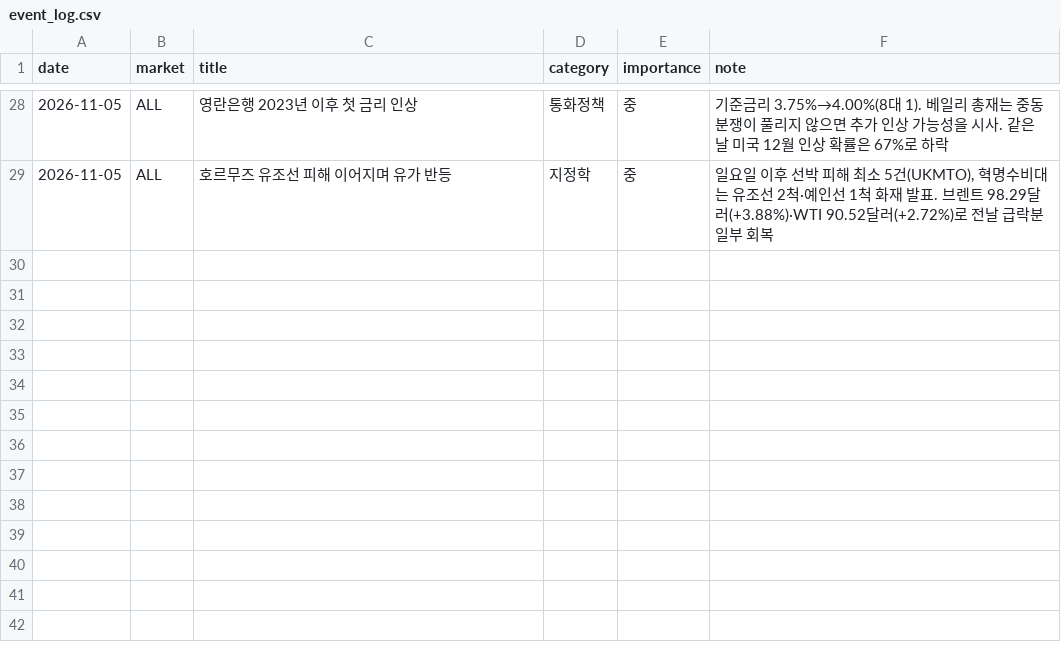
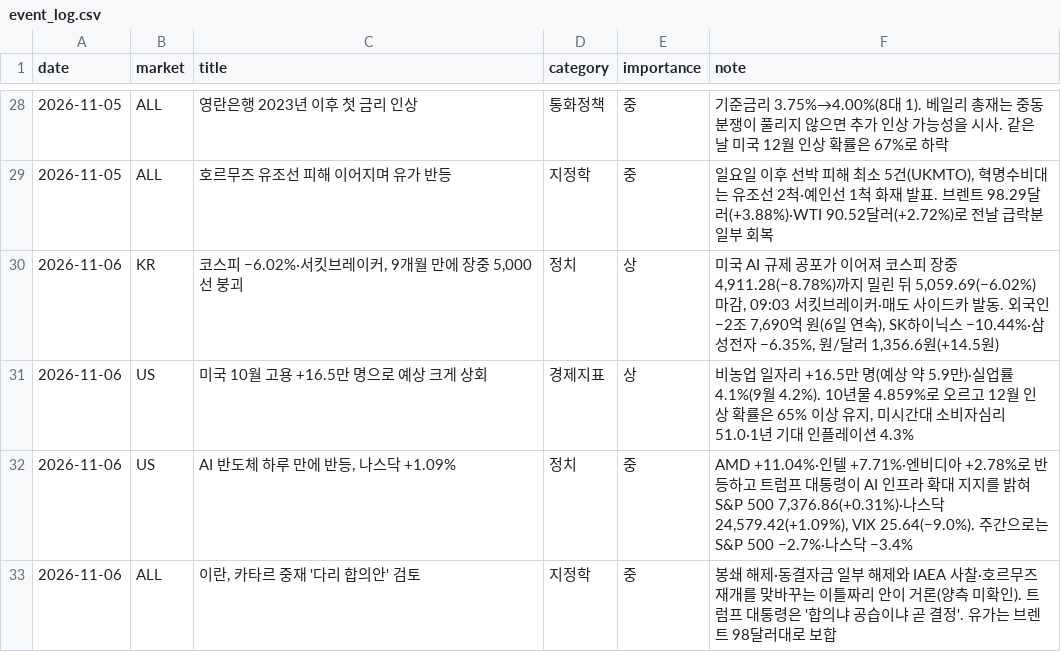
Before and after one commit to dobakinn-9/MKFlow, a CSV file: market-flow/data/event_log.csv, drawn as a sheet; only a part is shown, gaps mark what is left out; the diff names each change by its address in the sheet, - before the commit and + after, or states it on an @@ line.

```diff
--- a/market-flow/data/event_log.csv
+++ b/market-flow/data/event_log.csv
+row 30: 2026-11-06 | KR | 코스피 −6.02%·서킷브레이커, 9개월 만에 장중 5,000선 붕괴 | 정치 | 상 | 미국 AI 규제 공포가 이어져 코스피 장중 4,911.28(−8.78%)까지 밀린 뒤 5,059.69(−6.02%) 마감, 09:03 서킷브레이커·매도 사이드카 발동. 외국인 −2조 7,690억 원(6일 연속), SK하이닉스 −10.44%·삼성전자 −6.35%, 원/달러 1,356.6원(+14.5원)
+row 31: 2026-11-06 | US | 미국 10월 고용 +16.5만 명으로 예상 크게 상회 | 경제지표 | 상 | 비농업 일자리 +16.5만 명(예상 약 5.9만)·실업률 4.1%(9월 4.2%). 10년물 4.859%로 오르고 12월 인상 확률은 65% 이상 유지, 미시간대 소비자심리 51.0·1년 기대 인플레이션 4.3%
+row 32: 2026-11-06 | US | AI 반도체 하루 만에 반등, 나스닥 +1.09% | 정치 | 중 | AMD +11.04%·인텔 +7.71%·엔비디아 +2.78%로 반등하고 트럼프 대통령이 AI 인프라 확대 지지를 밝혀 S&P 500 7,376.86(+0.31%)·나스닥 24,579.42(+1.09%), VIX 25.64(−9.0%). 주간으로는 S&P 500 −2.7%·나스닥 −3.4%
+row 33: 2026-11-06 | ALL | 이란, 카타르 중재 '다리 합의안' 검토 | 지정학 | 중 | 봉쇄 해제·동결자금 일부 해제와 IAEA 사찰·호르무즈 재개를 맞바꾸는 이틀짜리 안이 거론(양측 미확인). 트럼프 대통령은 '합의냐 공습이냐 곧 결정'. 유가는 브렌트 98달러대로 보합
```
Also changed, not shown: market-flow/data/events.csv, market-flow/data/news_sentiment.csv, 4 other files.
